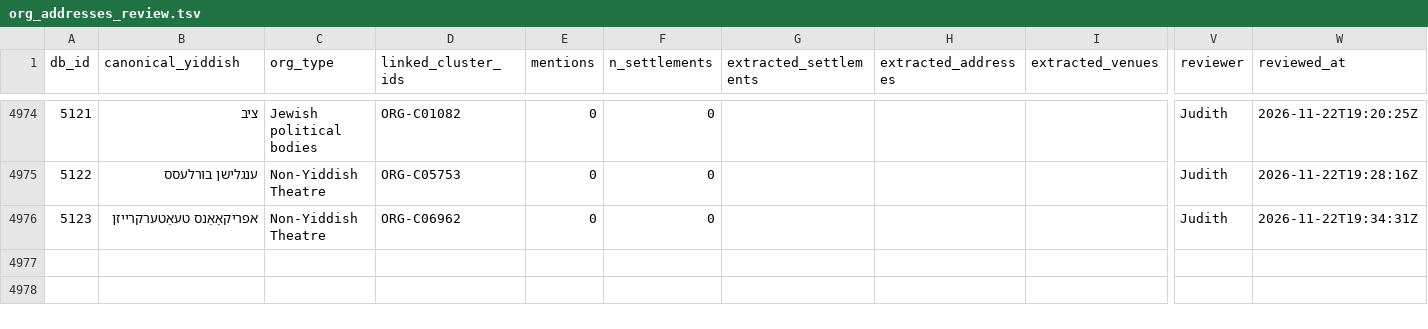
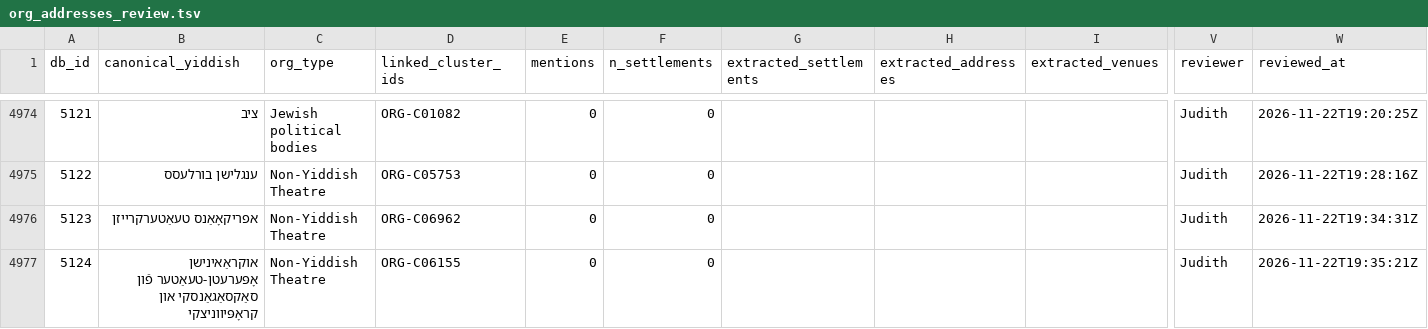
Before and after one commit to sinairusinek/Dybbuk, a TSV file: Zylbercweig/organizations/org_addresses_review.tsv, drawn as a sheet; only a part is shown, gaps mark what is left out; rows hold the shown columns only; the diff names each change by its address in the sheet, - before the commit and + after, or states it on an @@ line.

Commit message:
chore: append new org 5124 to addresses

```diff
--- a/Zylbercweig/organizations/org_addresses_review.tsv
+++ b/Zylbercweig/organizations/org_addresses_review.tsv
+row 4977: 5124 | אוקראַאינישן אָפּערעטן-טעאַטער פֿון סאַקסאַגאַנסקי און קראָפּיווניצקי | Non-Yiddish Theatre | ORG-C06155 | 0 | 0 |  |  |  | Judith | 2026-11-22T19:35:21Z
```
